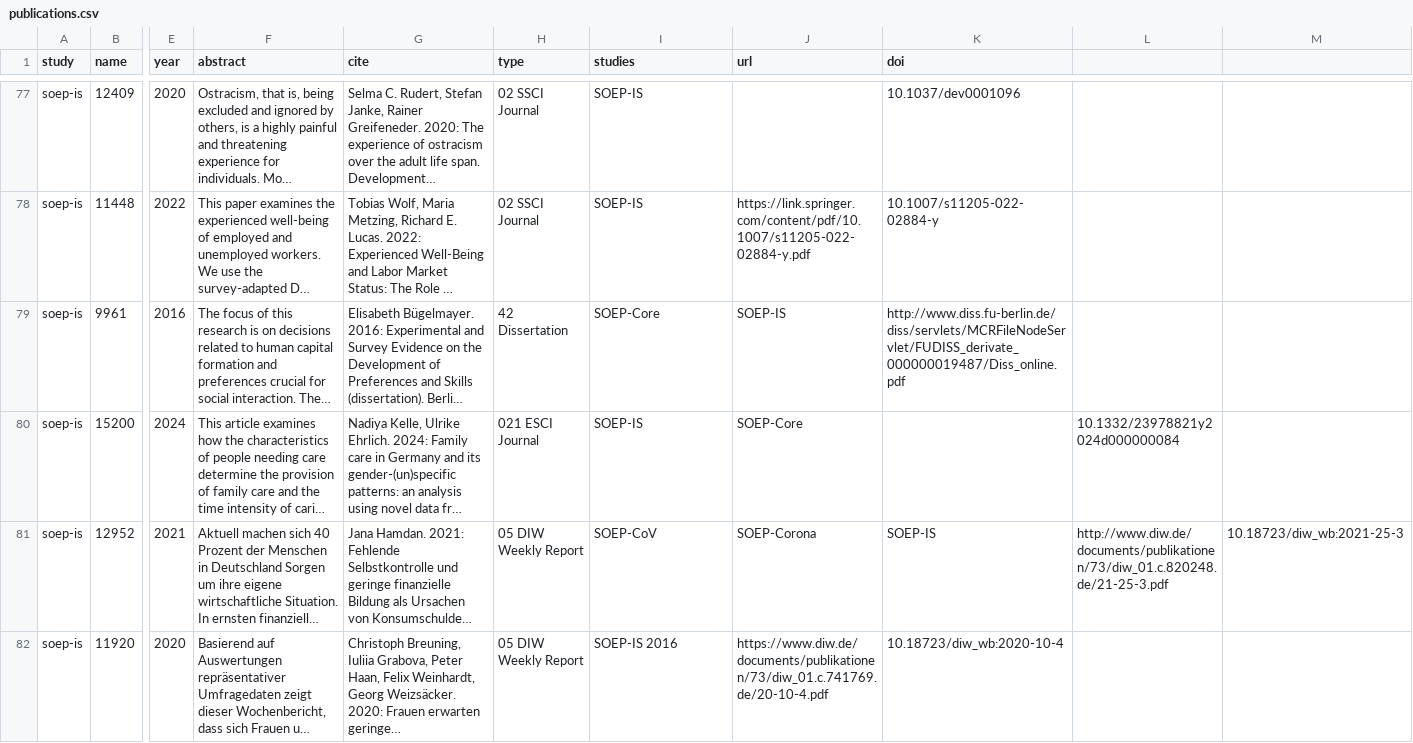
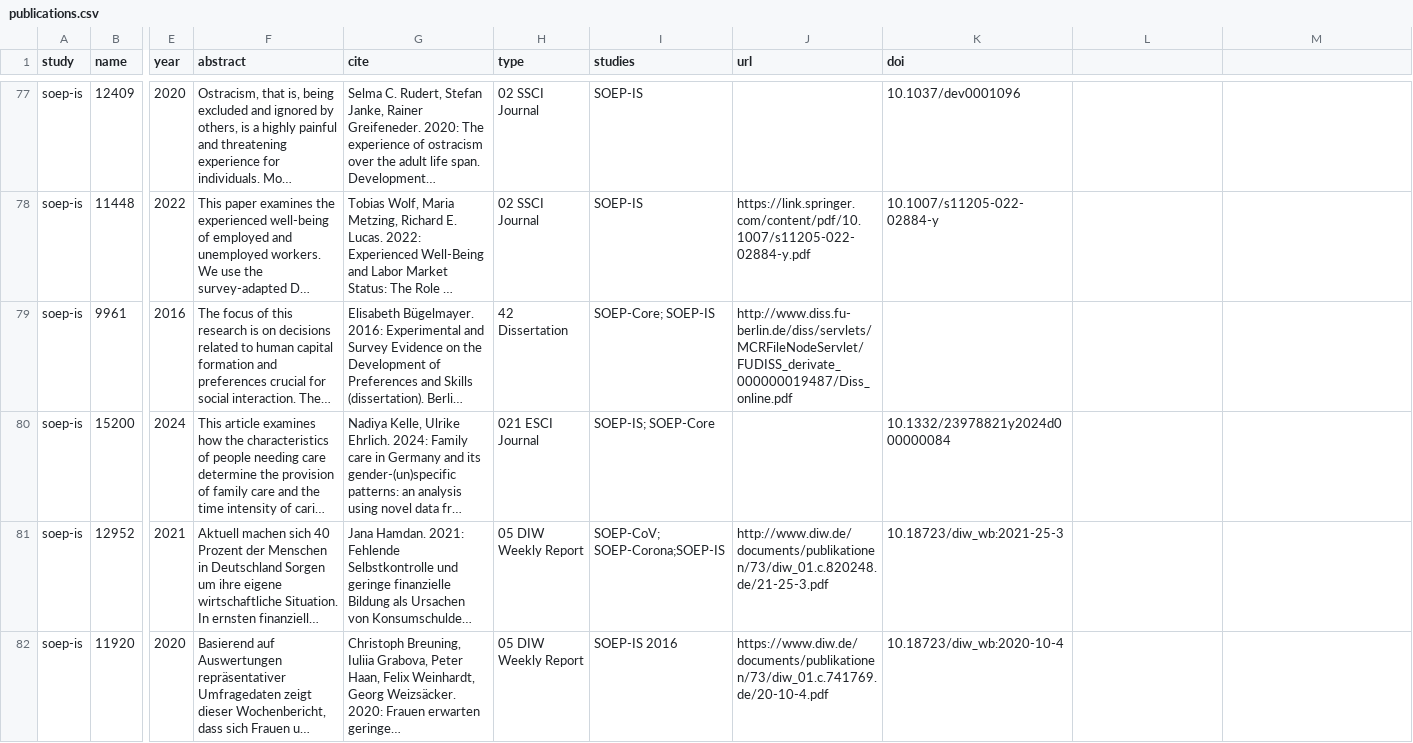
Before and after one commit to paneldata/soep-is, a CSV file: metadata/publications.csv, drawn as a sheet; only a part is shown, gaps mark what is left out; long unchanged cells end in …; the diff covers the shown part only; the diff names each change by its address in the sheet, - before the commit and + after, or states it on an @@ line.

```diff
--- a/metadata/publications.csv
+++ b/metadata/publications.csv
-I79 (studies): SOEP-Core
+I79 (studies): SOEP-Core; SOEP-IS
-J79 (url): SOEP-IS
+J79 (url): http://www.diss.fu-berlin.de/diss/servlets/MCRFileNodeServlet/FUDISS_derivate_000000019487/Diss_online.pdf
-K79 (doi): http://www.diss.fu-berlin.de/diss/servlets/MCRFileNodeServlet/FUDISS_derivate_000000019487/Diss_online.pdf
+K79 (doi): (empty)
-I80 (studies): SOEP-IS
+I80 (studies): SOEP-IS; SOEP-Core
-J80 (url): SOEP-Core
+J80 (url): (empty)
-K80 (doi): (empty)
+K80 (doi): 10.1332/23978821y2024d000000084
-L80: 10.1332/23978821y2024d000000084
+L80: (empty)
-I81 (studies): SOEP-CoV
+I81 (studies): SOEP-CoV; SOEP-Corona;SOEP-IS
-J81 (url): SOEP-Corona
+J81 (url): http://www.diw.de/documents/publikationen/73/diw_01.c.820248.de/21-25-3.pdf
-K81 (doi): SOEP-IS
+K81 (doi): 10.18723/diw_wb:2021-25-3
-L81: http://www.diw.de/documents/publikationen/73/diw_01.c.820248.de/21-25-3.pdf
+L81: (empty)
-M81: 10.18723/diw_wb:2021-25-3
+M81: (empty)
```
Also changed, not shown: 175 edited cells elsewhere in this file.
